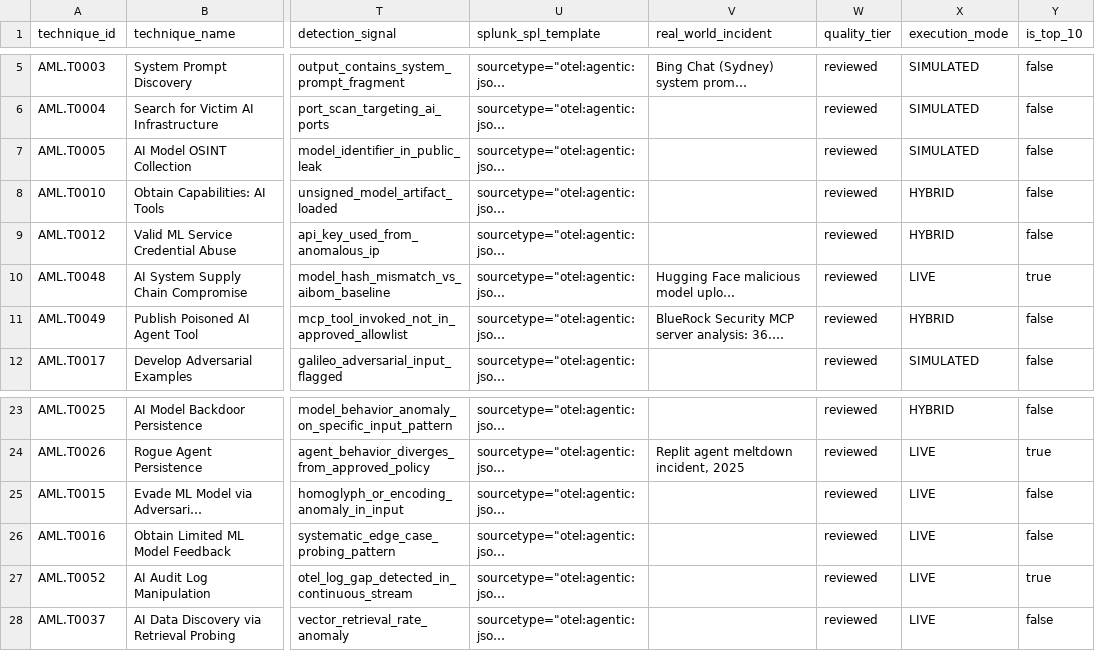
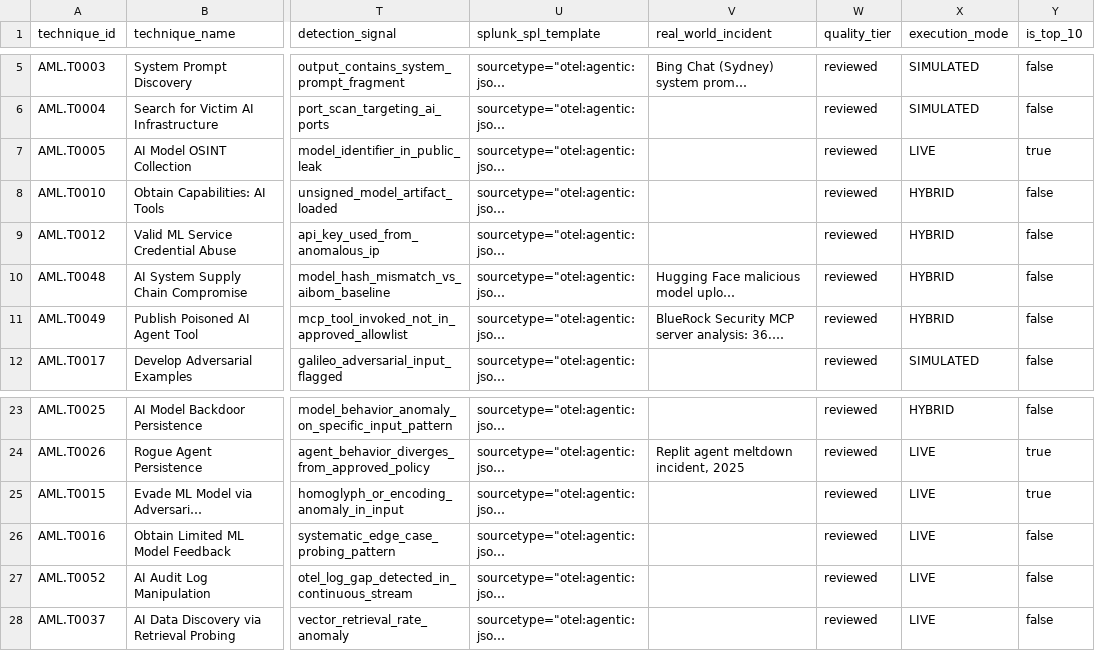
Before and after one commit to machowdhury/OrchestraACME, a CSV file: splunk_app/splunk_compliance_app/lookups/acme_framework_lookup.csv, drawn as a sheet; only a part is shown, gaps mark what is left out; long unchanged cells end in …; the diff names each change by its address in the sheet, - before the commit and + after, or states it on an @@ line.

```diff
--- a/splunk_app/splunk_compliance_app/lookups/acme_framework_lookup.csv
+++ b/splunk_app/splunk_compliance_app/lookups/acme_framework_lookup.csv
-X7 (execution_mode): SIMULATED
+X7 (execution_mode): LIVE
-Y7 (is_top_10): false
+Y7 (is_top_10): true
-X10 (execution_mode): LIVE
+X10 (execution_mode): HYBRID
-Y10 (is_top_10): true
+Y10 (is_top_10): false
-Y25 (is_top_10): false
+Y25 (is_top_10): true
-Y27 (is_top_10): true
+Y27 (is_top_10): false
```
Also changed, not shown: splunk_app/splunk_compliance_app/lookups/acme_technique_playbooks_lookup.csv, 14 other files.
